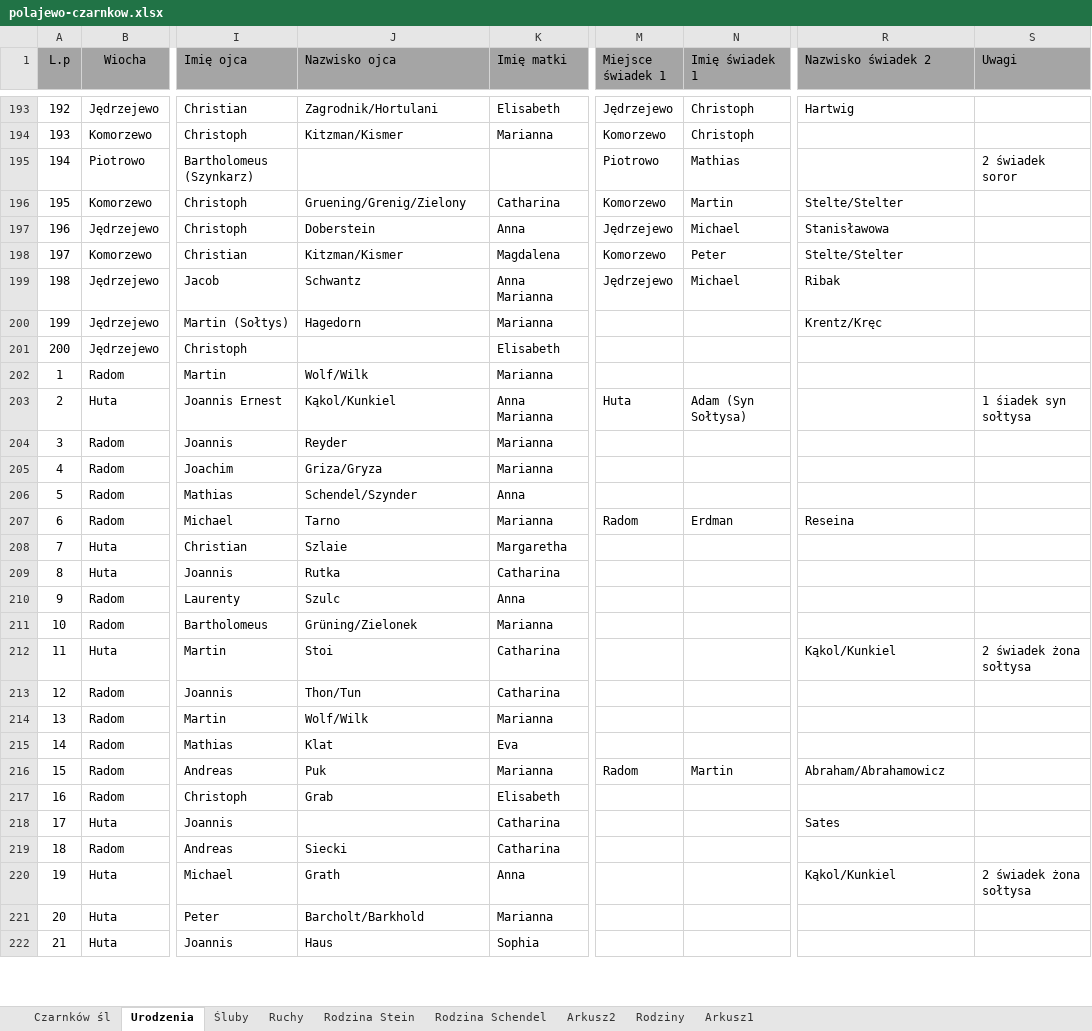
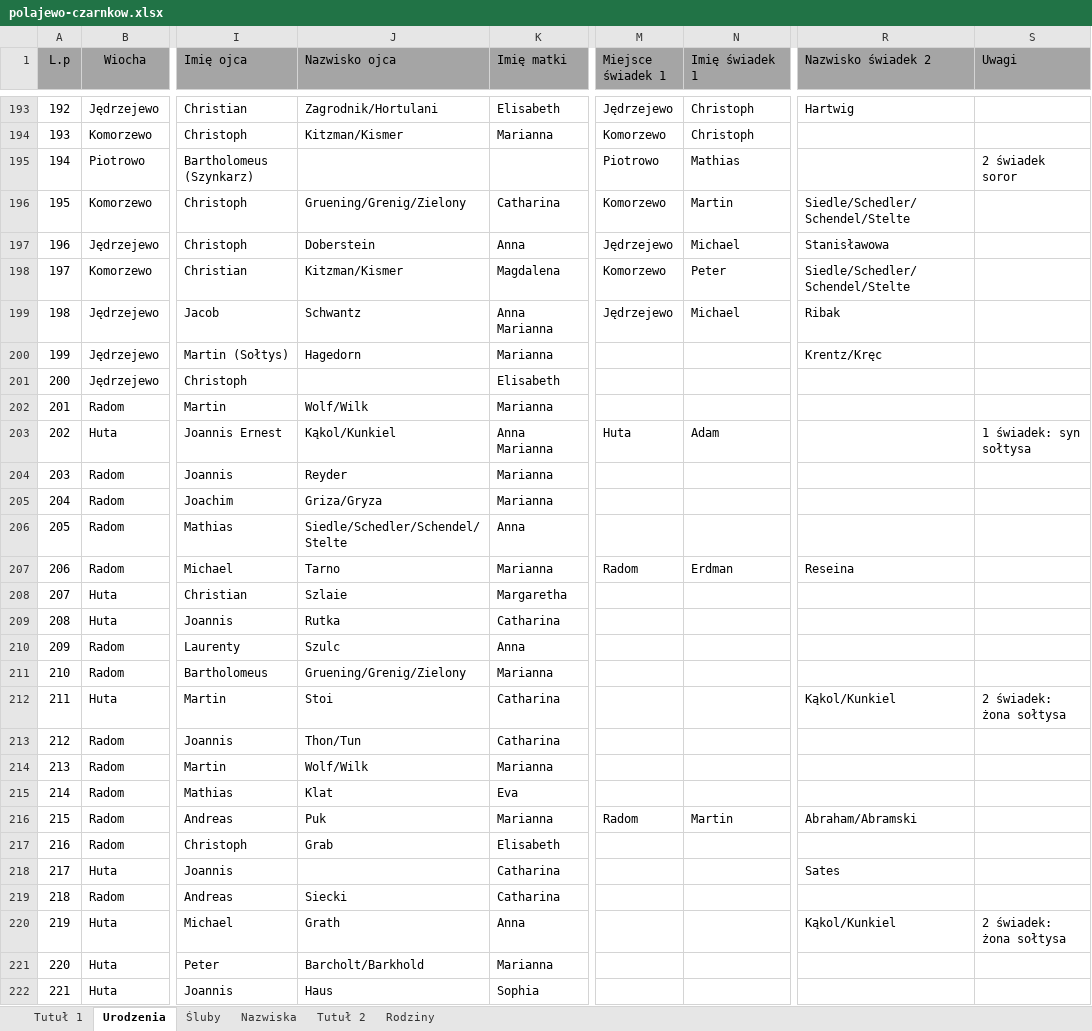
Before and after one commit to adamkrantz/homepage, an Excel workbook: bazy/parafie/polajewo-czarnkow.xlsx, sheet Urodzenia, drawn as a sheet; only a part is shown, gaps mark what is left out; values as stored, in another font and other column widths than the file's, no borders; the diff covers the shown part only; the diff names each change by its address in the sheet, - before the commit and + after, or states it on an @@ line.

```diff
--- a/bazy/parafie/polajewo-czarnkow.xlsx (sheet Urodzenia)
+++ b/bazy/parafie/polajewo-czarnkow.xlsx (sheet Urodzenia)
-sheet tab: Czarnków śl
-sheet tab: Ruchy
-sheet tab: Rodzina Stein
-sheet tab: Rodzina Schendel
-sheet tab: Arkusz2
-sheet tab: Arkusz1
+sheet tab: Tutuł 1
+sheet tab: Nazwiska
+sheet tab: Tutuł 2
-R196 (Nazwisko świadek 2): Stelte/Stelter
+R196 (Nazwisko świadek 2): Siedle/Schedler/Schendel/Stelte
-R198 (Nazwisko świadek 2): Stelte/Stelter
+R198 (Nazwisko świadek 2): Siedle/Schedler/Schendel/Stelte
-A202 (L.p): 1
+A202 (L.p): 201
-A203 (L.p): 2
+A203 (L.p): 202
-N203 (Imię świadek 1): Adam (Syn Sołtysa)
+N203 (Imię świadek 1): Adam
-S203 (Uwagi): 1 śiadek syn sołtysa
+S203 (Uwagi): 1 świadek: syn sołtysa
-A204 (L.p): 3
+A204 (L.p): 203
-A205 (L.p): 4
+A205 (L.p): 204
-A206 (L.p): 5
+A206 (L.p): 205
-J206 (Nazwisko ojca): Schendel/Szynder
+J206 (Nazwisko ojca): Siedle/Schedler/Schendel/Stelte
-A207 (L.p): 6
+A207 (L.p): 206
-A208 (L.p): 7
+A208 (L.p): 207
-A209 (L.p): 8
+A209 (L.p): 208
-A210 (L.p): 9
+A210 (L.p): 209
-A211 (L.p): 10
+A211 (L.p): 210
-J211 (Nazwisko ojca): Grüning/Zielonek
+J211 (Nazwisko ojca): Gruening/Grenig/Zielony
-A212 (L.p): 11
+A212 (L.p): 211
-S212 (Uwagi): 2 świadek żona sołtysa
+S212 (Uwagi): 2 świadek: żona sołtysa
-A213 (L.p): 12
+A213 (L.p): 212
-A214 (L.p): 13
+A214 (L.p): 213
-A215 (L.p): 14
+A215 (L.p): 214
-A216 (L.p): 15
+A216 (L.p): 215
-R216 (Nazwisko świadek 2): Abraham/Abrahamowicz
+R216 (Nazwisko świadek 2): Abraham/Abramski
-A217 (L.p): 16
+A217 (L.p): 216
-A218 (L.p): 17
+A218 (L.p): 217
-A219 (L.p): 18
+A219 (L.p): 218
-A220 (L.p): 19
+A220 (L.p): 219
-S220 (Uwagi): 2 świadek żona sołtysa
+S220 (Uwagi): 2 świadek: żona sołtysa
-A221 (L.p): 20
+A221 (L.p): 220
-A222 (L.p): 21
+A222 (L.p): 221
```
Also changed, not shown: 129 edited cells elsewhere in this sheet, sheet Rodziny, sheet Śluby, bazy/parafie/boruszyn.xlsx, bazy/parafie/gross kotten.xlsx, 13 other files.
